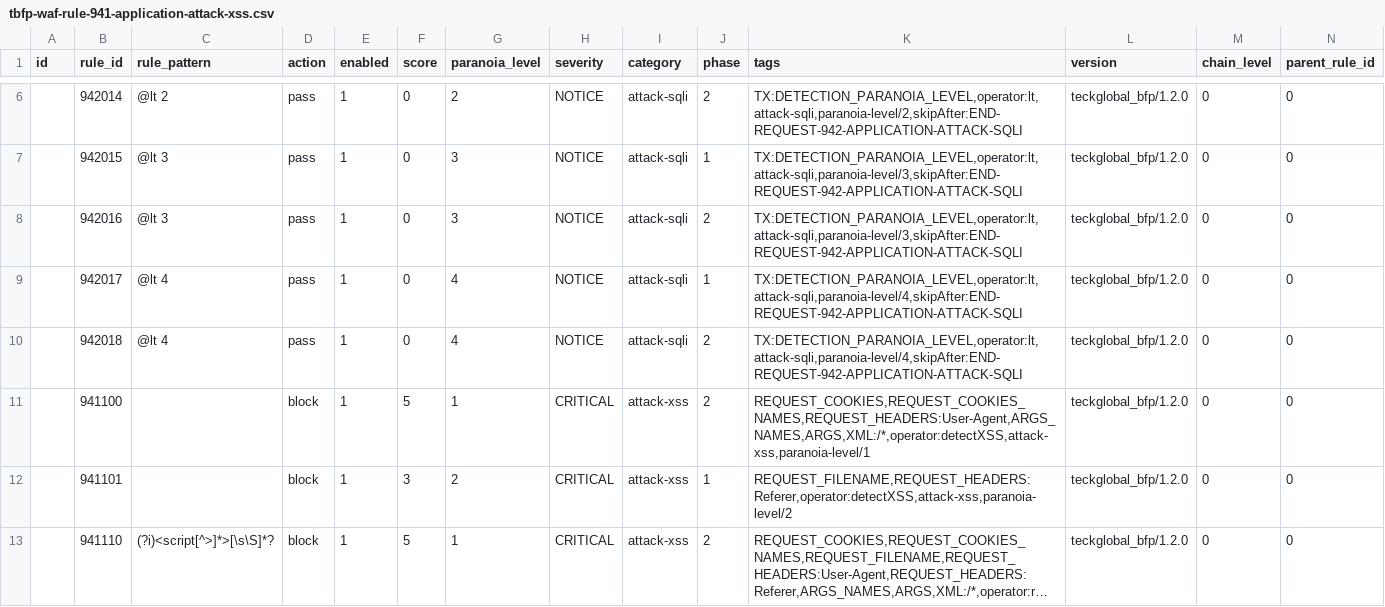
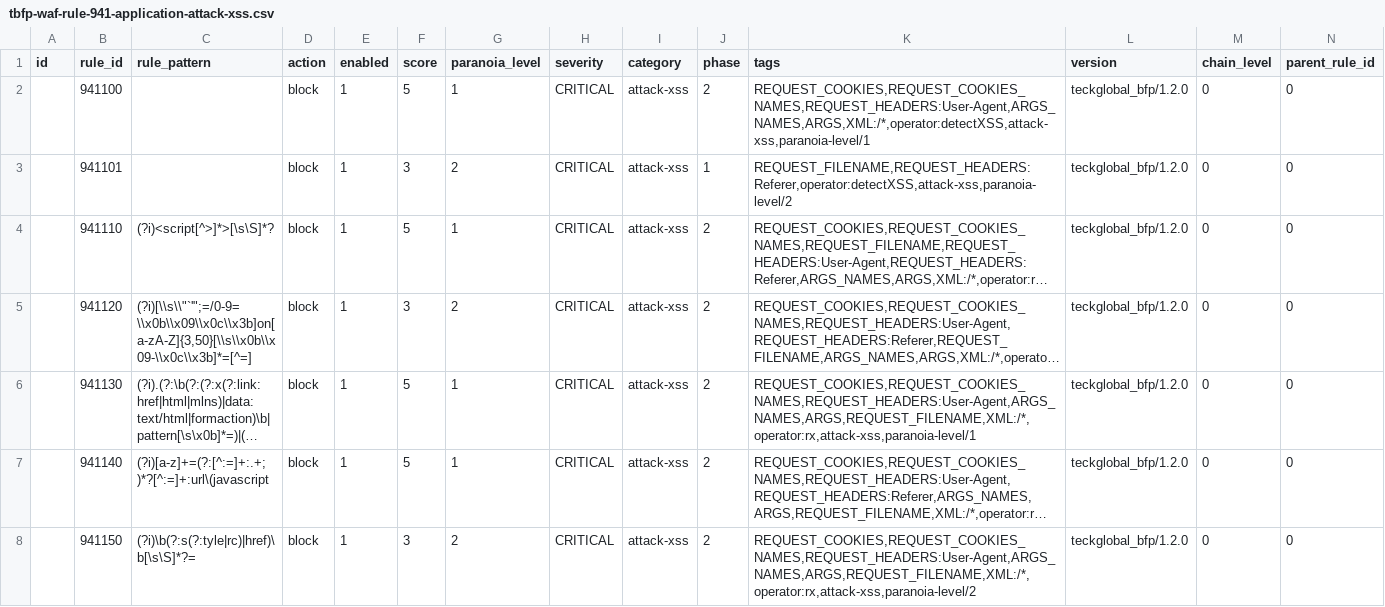
Before and after one commit to teckglobal/teckglobal-bfp-waf-rules, a CSV file: rules/tbfp-waf-rule-941-application-attack-xss.csv, drawn as a sheet; only a part is shown, gaps mark what is left out; the shorter side is filled out with more unchanged rows; long unchanged cells end in …; rows hold the shown columns only; the diff covers the shown part only; the diff names each change by its address in the sheet, - before the commit and + after, or states it on an @@ line.

Commit message:
Update tbfp-waf-rule-941-application-attack-xss.csv

```diff
--- a/rules/tbfp-waf-rule-941-application-attack-xss.csv
+++ b/rules/tbfp-waf-rule-941-application-attack-xss.csv
-row 6:  | 942014 | @lt 2 | pass | 1 | 0 | 2 | NOTICE | attack-sqli | 2 | TX:DETECTION_PARANOIA_LEVEL,operator:lt,attack-sqli,paranoia-level/2,skipAfter:END-REQUEST-942-APPLICATION-ATTACK-SQLI | teckglobal_bfp/1.2.0 | 0 | 0
-row 7:  | 942015 | @lt 3 | pass | 1 | 0 | 3 | NOTICE | attack-sqli | 1 | TX:DETECTION_PARANOIA_LEVEL,operator:lt,attack-sqli,paranoia-level/3,skipAfter:END-REQUEST-942-APPLICATION-ATTACK-SQLI | teckglobal_bfp/1.2.0 | 0 | 0
-row 8:  | 942016 | @lt 3 | pass | 1 | 0 | 3 | NOTICE | attack-sqli | 2 | TX:DETECTION_PARANOIA_LEVEL,operator:lt,attack-sqli,paranoia-level/3,skipAfter:END-REQUEST-942-APPLICATION-ATTACK-SQLI | teckglobal_bfp/1.2.0 | 0 | 0
-row 9:  | 942017 | @lt 4 | pass | 1 | 0 | 4 | NOTICE | attack-sqli | 1 | TX:DETECTION_PARANOIA_LEVEL,operator:lt,attack-sqli,paranoia-level/4,skipAfter:END-REQUEST-942-APPLICATION-ATTACK-SQLI | teckglobal_bfp/1.2.0 | 0 | 0
-row 10:  | 942018 | @lt 4 | pass | 1 | 0 | 4 | NOTICE | attack-sqli | 2 | TX:DETECTION_PARANOIA_LEVEL,operator:lt,attack-sqli,paranoia-level/4,skipAfter:END-REQUEST-942-APPLICATION-ATTACK-SQLI | teckglobal_bfp/1.2.0 | 0 | 0
```
Also changed, not shown: 4 removed rows elsewhere in this file.
